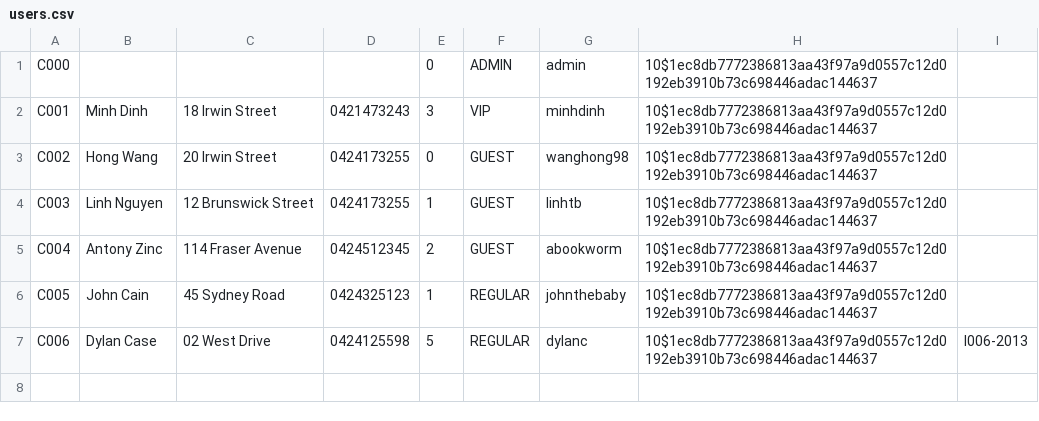
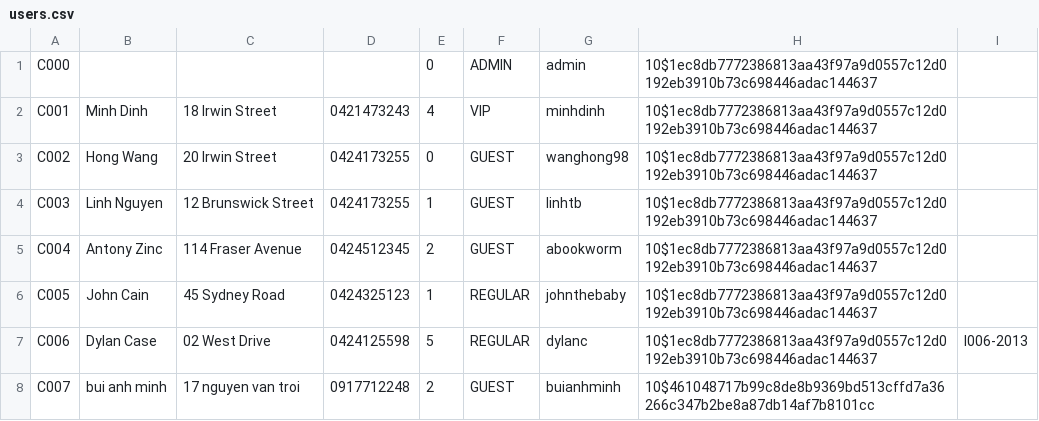
Before and after one commit to catouberos/video-store, a CSV file: data/users.csv, drawn as a sheet.

```diff
--- a/data/users.csv
+++ b/data/users.csv
@@ -1,3 +1,3 @@
 C000,,,,0,ADMIN,admin,10$1ec8db7772386813aa43f97a9d0557c12d0192eb3910b73c698446adac144637
-C001,Minh Dinh,18 Irwin Street,0421473243,3,VIP,minhdinh,10$1ec8db7772386813aa43f97a9d0557c12d0192eb3910b73c698446adac144637
+C001,Minh Dinh,18 Irwin Street,0421473243,4,VIP,minhdinh,10$1ec8db7772386813aa43f97a9d0557c12d0192eb3910b73c698446adac144637
 C002,Hong Wang,20 Irwin Street,0424173255,0,GUEST,wanghong98,10$1ec8db7772386813aa43f97a9d0557c12d0192eb3910b73c698446adac144637
@@ -7 +7,2 @@ C005,John Cain,45 Sydney Road,0424325123,1,REGULAR,johnthebaby,10$1ec8db77723868
 C006,Dylan Case,02 West Drive,0424125598,5,REGULAR,dylanc,10$1ec8db7772386813aa43f97a9d0557c12d0192eb3910b73c698446adac144637,I006-2013
+C007,bui anh minh,17 nguyen van troi,0917712248,2,GUEST,buianhminh,10$461048717b99c8de8b9369bd513cffd7a36266c347b2be8a87db14af7b8101cc
```
Also changed, not shown: 2 other files.
